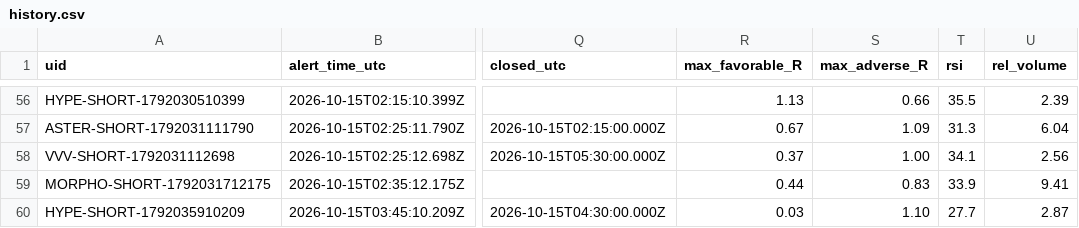
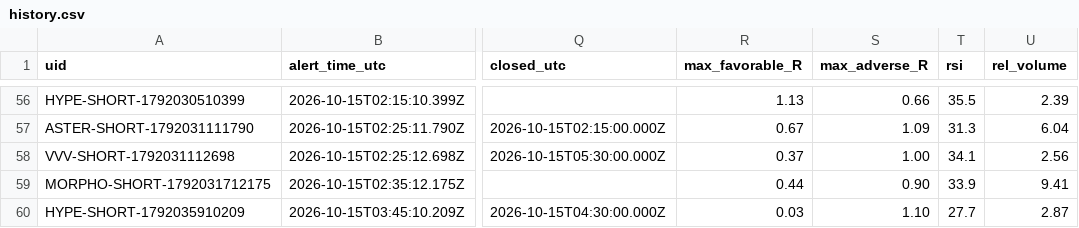
Before and after one commit to dan-spe06/surge-radar, a CSV file: data/history.csv, drawn as a sheet; only a part is shown, gaps mark what is left out; the diff names each change by its address in the sheet, - before the commit and + after, or states it on an @@ line.

```diff
--- a/data/history.csv
+++ b/data/history.csv
-S59 (max_adverse_R): 0.83
+S59 (max_adverse_R): 0.90
```
Also changed, not shown: 3 other files.
